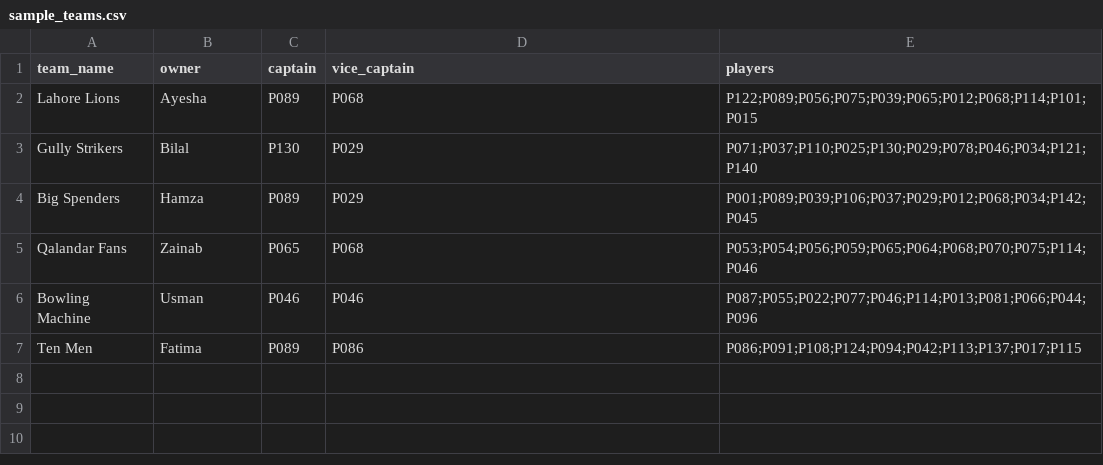
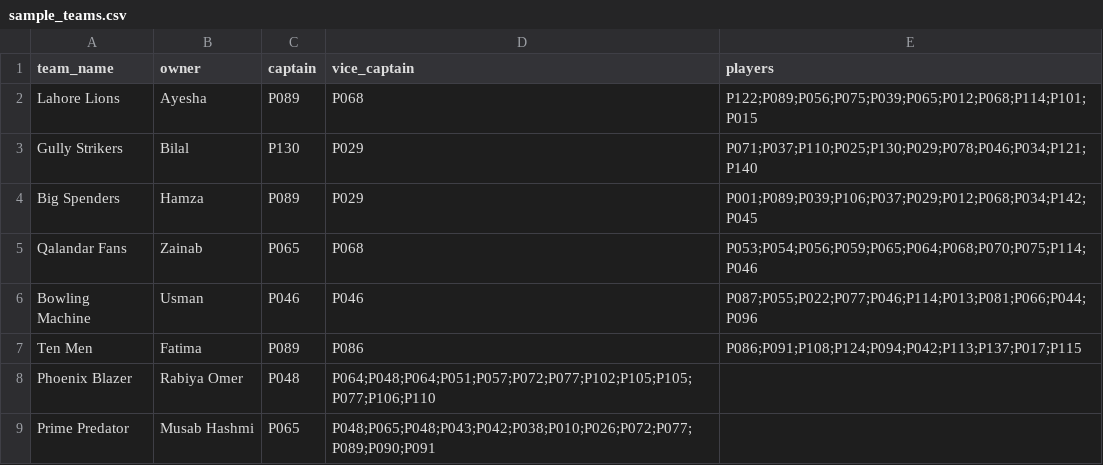
Before and after one commit to Mahwish119/mahwish_dugout, a CSV file: data/sample_teams.csv, drawn as a sheet; the diff names each change by its address in the sheet, - before the commit and + after, or states it on an @@ line.

Commit message:
two added teams task B2

```diff
--- a/data/sample_teams.csv
+++ b/data/sample_teams.csv
+row 8: Phoenix Blazer | Rabiya Omer | P048 | P064;P048;P064;P051;P057;P072;P077;P102;P105;P105;P077;P106;P110
+row 9: Prime Predator | Musab Hashmi | P065 | P048;P065;P048;P043;P042;P038;P010;P026;P072;P077;P089;P090;P091
```
